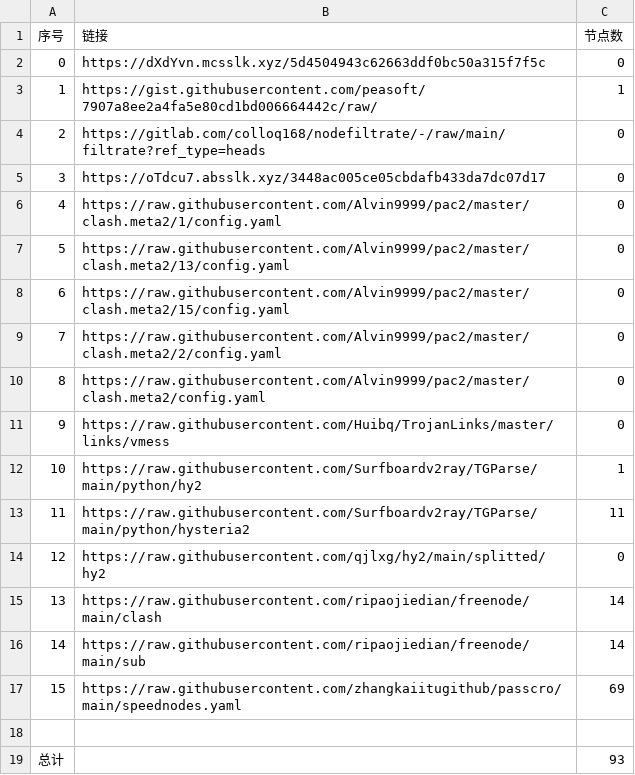
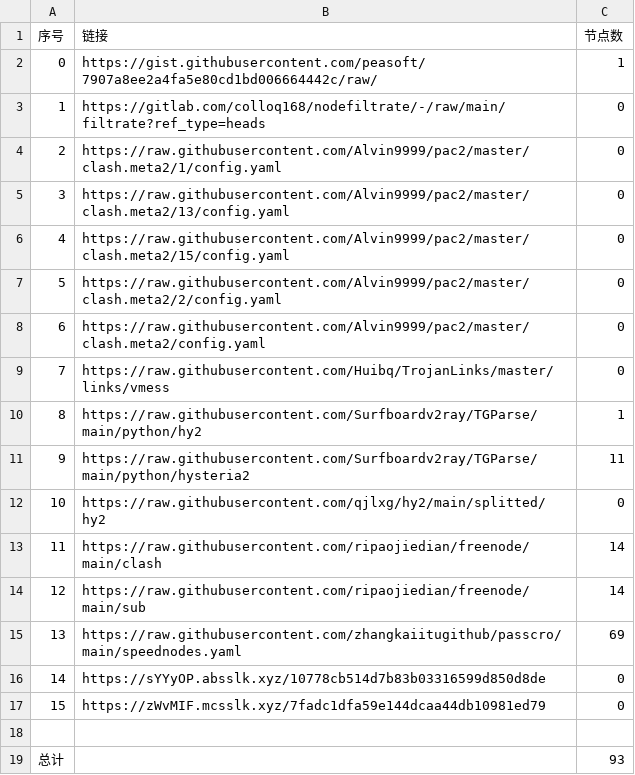
Before and after one commit to BiliRumble/NoMoreRules, a CSV file: list_result.csv, drawn as a sheet.

```diff
--- a/list_result.csv
+++ b/list_result.csv
@@ -1,18 +1,18 @@
 序号,链接,节点数
-0,https://dXdYvn.mcsslk.xyz/5d4504943c62663ddf0bc50a315f7f5c,0
-1,https://gist.githubusercontent.com/peasoft/7907a8ee2a4fa5e80cd1bd006664442c/raw/,1
-2,https://gitlab.com/colloq168/nodefiltrate/-/raw/main/filtrate?ref_type=heads,0
-3,https://oTdcu7.absslk.xyz/3448ac005ce05cbdafb433da7dc07d17,0
-4,https://raw.githubusercontent.com/Alvin9999/pac2/master/clash.meta2/1/config.yaml,0
-5,https://raw.githubusercontent.com/Alvin9999/pac2/master/clash.meta2/13/config.yaml,0
-6,https://raw.githubusercontent.com/Alvin9999/pac2/master/clash.meta2/15/config.yaml,0
-7,https://raw.githubusercontent.com/Alvin9999/pac2/master/clash.meta2/2/config.yaml,0
-8,https://raw.githubusercontent.com/Alvin9999/pac2/master/clash.meta2/config.yaml,0
-9,https://raw.githubusercontent.com/Huibq/TrojanLinks/master/links/vmess,0
-10,https://raw.githubusercontent.com/Surfboardv2ray/TGParse/main/python/hy2,1
-11,https://raw.githubusercontent.com/Surfboardv2ray/TGParse/main/python/hysteria2,11
-12,https://raw.githubusercontent.com/qjlxg/hy2/main/splitted/hy2,0
-13,https://raw.githubusercontent.com/ripaojiedian/freenode/main/clash,14
-14,https://raw.githubusercontent.com/ripaojiedian/freenode/main/sub,14
-15,https://raw.githubusercontent.com/zhangkaiitugithub/passcro/main/speednodes.yaml,69
+0,https://gist.githubusercontent.com/peasoft/7907a8ee2a4fa5e80cd1bd006664442c/raw/,1
+1,https://gitlab.com/colloq168/nodefiltrate/-/raw/main/filtrate?ref_type=heads,0
+2,https://raw.githubusercontent.com/Alvin9999/pac2/master/clash.meta2/1/config.yaml,0
+3,https://raw.githubusercontent.com/Alvin9999/pac2/master/clash.meta2/13/config.yaml,0
+4,https://raw.githubusercontent.com/Alvin9999/pac2/master/clash.meta2/15/config.yaml,0
+5,https://raw.githubusercontent.com/Alvin9999/pac2/master/clash.meta2/2/config.yaml,0
+6,https://raw.githubusercontent.com/Alvin9999/pac2/master/clash.meta2/config.yaml,0
+7,https://raw.githubusercontent.com/Huibq/TrojanLinks/master/links/vmess,0
+8,https://raw.githubusercontent.com/Surfboardv2ray/TGParse/main/python/hy2,1
+9,https://raw.githubusercontent.com/Surfboardv2ray/TGParse/main/python/hysteria2,11
+10,https://raw.githubusercontent.com/qjlxg/hy2/main/splitted/hy2,0
+11,https://raw.githubusercontent.com/ripaojiedian/freenode/main/clash,14
+12,https://raw.githubusercontent.com/ripaojiedian/freenode/main/sub,14
+13,https://raw.githubusercontent.com/zhangkaiitugithub/passcro/main/speednodes.yaml,69
+14,https://sYYyOP.absslk.xyz/10778cb514d7b83b03316599d850d8de,0
+15,https://zWvMIF.mcsslk.xyz/7fadc1dfa59e144dcaa44db10981ed79,0
 
```
Also changed, not shown: 22 other files.
